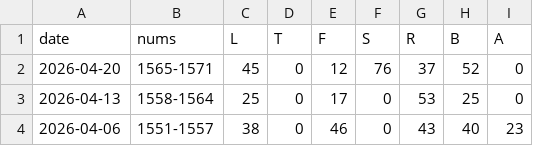
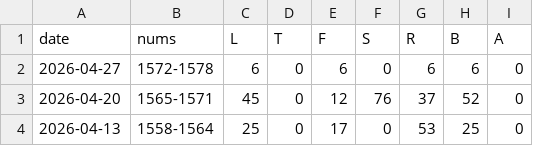
Before and after one commit to 1209090/wordle, a CSV file: stats.csv, drawn as a sheet; only a part is shown; the shorter side is filled out with more unchanged rows.

```diff
--- a/stats.csv
+++ b/stats.csv
@@ -1,2 +1,3 @@
 date,nums,L,T,F,S,R,B,A
+2026-04-27,1572-1578,6,0,6,0,6,6,0
 2026-04-20,1565-1571,45,0,12,76,37,52,0
```
Also changed, not shown: wordle.csv.
